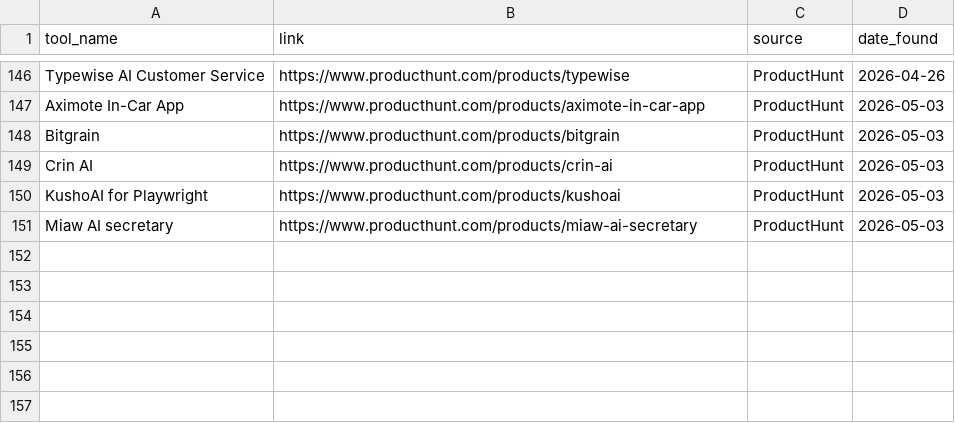
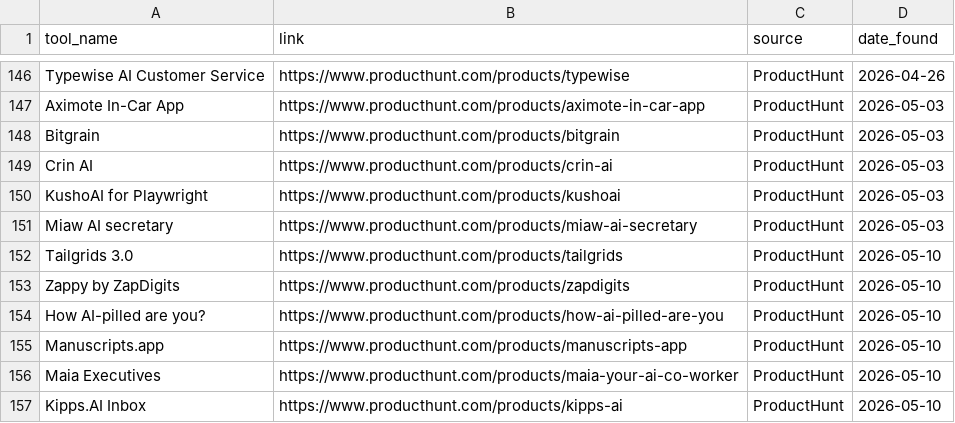
Before and after one commit to pradnyesh3110/data-pipeline-project-Automation, a CSV file: output.csv, drawn as a sheet; only a part is shown, gaps mark what is left out; the diff names each change by its address in the sheet, - before the commit and + after, or states it on an @@ line.

```diff
--- a/output.csv
+++ b/output.csv
+row 152: Tailgrids 3.0 | https://www.producthunt.com/products/tailgrids | ProductHunt | 2026-05-10
+row 153: Zappy by ZapDigits | https://www.producthunt.com/products/zapdigits | ProductHunt | 2026-05-10
+row 154: How AI-pilled are you? | https://www.producthunt.com/products/how-ai-pilled-are-you | ProductHunt | 2026-05-10
+row 155: Manuscripts.app | https://www.producthunt.com/products/manuscripts-app | ProductHunt | 2026-05-10
+row 156: Maia Executives | https://www.producthunt.com/products/maia-your-ai-co-worker | ProductHunt | 2026-05-10
+row 157: Kipps.AI Inbox | https://www.producthunt.com/products/kipps-ai | ProductHunt | 2026-05-10
```
